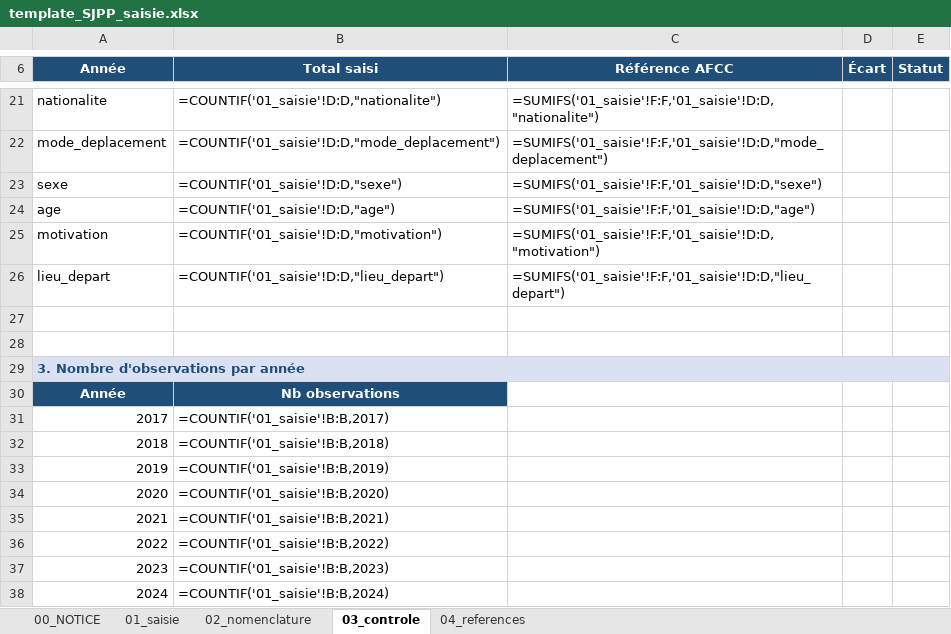
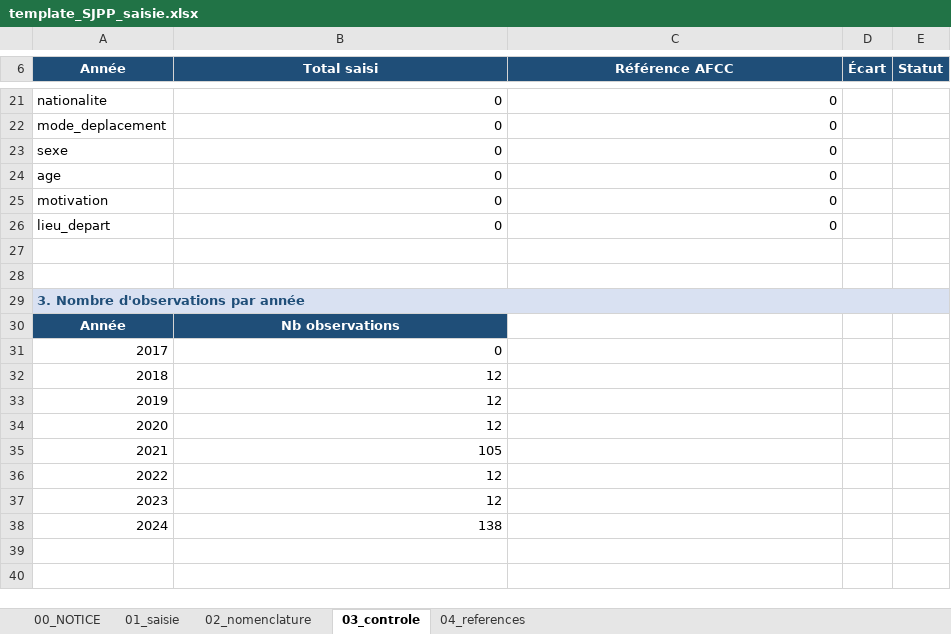
Before and after one commit to Flo4363/FR_Santiago_caminos, an Excel workbook: data/processed/template_SJPP_saisie.xlsx, sheet 03_controle, drawn as a sheet; only a part is shown, gaps mark what is left out; values as stored, in another font and other column widths than the file's, no borders; formulas without a stored value are shown as written; the diff covers the shown part only; the diff names each change by its address in the sheet, - before the commit and + after, or states it on an @@ line.

```diff
--- a/data/processed/template_SJPP_saisie.xlsx (sheet 03_controle)
+++ b/data/processed/template_SJPP_saisie.xlsx (sheet 03_controle)
-B21 (Total saisi): =COUNTIF('01_saisie'!D:D,"nationalite")
+B21 (Total saisi): 0
-C21 (Référence AFCC): =SUMIFS('01_saisie'!F:F,'01_saisie'!D:D,"nationalite")
+C21 (Référence AFCC): 0
-B22 (Total saisi): =COUNTIF('01_saisie'!D:D,"mode_deplacement")
+B22 (Total saisi): 0
-C22 (Référence AFCC): =SUMIFS('01_saisie'!F:F,'01_saisie'!D:D,"mode_deplacement")
+C22 (Référence AFCC): 0
-B23 (Total saisi): =COUNTIF('01_saisie'!D:D,"sexe")
+B23 (Total saisi): 0
-C23 (Référence AFCC): =SUMIFS('01_saisie'!F:F,'01_saisie'!D:D,"sexe")
+C23 (Référence AFCC): 0
-B24 (Total saisi): =COUNTIF('01_saisie'!D:D,"age")
+B24 (Total saisi): 0
-C24 (Référence AFCC): =SUMIFS('01_saisie'!F:F,'01_saisie'!D:D,"age")
+C24 (Référence AFCC): 0
-B25 (Total saisi): =COUNTIF('01_saisie'!D:D,"motivation")
+B25 (Total saisi): 0
-C25 (Référence AFCC): =SUMIFS('01_saisie'!F:F,'01_saisie'!D:D,"motivation")
+C25 (Référence AFCC): 0
-B26 (Total saisi): =COUNTIF('01_saisie'!D:D,"lieu_depart")
+B26 (Total saisi): 0
-C26 (Référence AFCC): =SUMIFS('01_saisie'!F:F,'01_saisie'!D:D,"lieu_depart")
+C26 (Référence AFCC): 0
-B29:E29 fill: none
+B29:E29 fill: #D9E1F2
-B31 (Total saisi): =COUNTIF('01_saisie'!B:B,2017)
+B31 (Total saisi): 0
-B32 (Total saisi): =COUNTIF('01_saisie'!B:B,2018)
+B32 (Total saisi): 12
-B33 (Total saisi): =COUNTIF('01_saisie'!B:B,2019)
+B33 (Total saisi): 12
-B34 (Total saisi): =COUNTIF('01_saisie'!B:B,2020)
+B34 (Total saisi): 12
-B35 (Total saisi): =COUNTIF('01_saisie'!B:B,2021)
+B35 (Total saisi): 105
-B36 (Total saisi): =COUNTIF('01_saisie'!B:B,2022)
+B36 (Total saisi): 12
-B37 (Total saisi): =COUNTIF('01_saisie'!B:B,2023)
+B37 (Total saisi): 12
-B38 (Total saisi): =COUNTIF('01_saisie'!B:B,2024)
+B38 (Total saisi): 138
```
Also changed, not shown: 28 edited cells and cell formats elsewhere in this sheet, sheet 01_saisie, sheet 02_nomenclature, charts or pictures, 11 other files.
